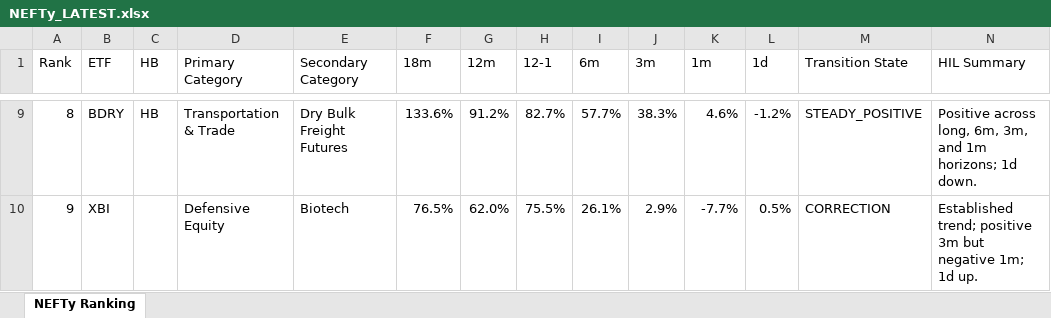
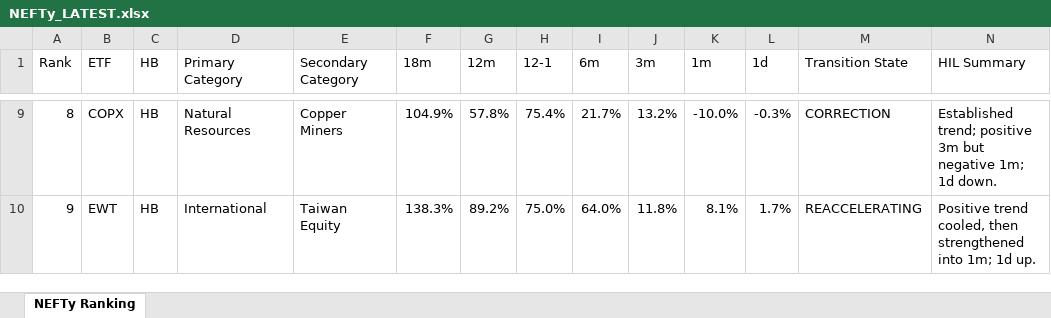
Before and after one commit to DarkMoonv1/NEFTy, an Excel workbook: NEFTy_LATEST.xlsx, sheet NEFTy Ranking, drawn as a sheet; only a part is shown, gaps mark what is left out; values as stored, in another font and other column widths than the file's, no cell formats; the diff covers the shown part only; the diff names each change by its address in the sheet, - before the commit and + after, or states it on an @@ line.

Commit message:
Update NEFTy_LATEST.xlsx

```diff
--- a/NEFTy_LATEST.xlsx (sheet NEFTy Ranking)
+++ b/NEFTy_LATEST.xlsx (sheet NEFTy Ranking)
-B9 (ETF): BDRY
+B9 (ETF): COPX
-D9 (Primary Category): Transportation & Trade
+D9 (Primary Category): Natural Resources
-E9 (Secondary Category): Dry Bulk Freight Futures
+E9 (Secondary Category): Copper Miners
-F9 (18m): 133.6%
+F9 (18m): 104.9%
-G9 (12m): 91.2%
+G9 (12m): 57.8%
-H9 (12-1): 82.7%
+H9 (12-1): 75.4%
-I9 (6m): 57.7%
+I9 (6m): 21.7%
-J9 (3m): 38.3%
+J9 (3m): 13.2%
-K9 (1m): 4.6%
+K9 (1m): -10.0%
-L9 (1d): -1.2%
+L9 (1d): -0.3%
-M9 (Transition State): STEADY_POSITIVE
+M9 (Transition State): CORRECTION
-N9 (HIL Summary): Positive across long, 6m, 3m, and 1m horizons; 1d down.
+N9 (HIL Summary): Established trend; positive 3m but negative 1m; 1d down.
-B10 (ETF): XBI
+B10 (ETF): EWT
-C10 (HB): (empty)
+C10 (HB): HB
-D10 (Primary Category): Defensive Equity
+D10 (Primary Category): International
-E10 (Secondary Category): Biotech
+E10 (Secondary Category): Taiwan Equity
-F10 (18m): 76.5%
+F10 (18m): 138.3%
-G10 (12m): 62.0%
+G10 (12m): 89.2%
-H10 (12-1): 75.5%
+H10 (12-1): 75.0%
-I10 (6m): 26.1%
+I10 (6m): 64.0%
-J10 (3m): 2.9%
+J10 (3m): 11.8%
-K10 (1m): -7.7%
+K10 (1m): 8.1%
-L10 (1d): 0.5%
+L10 (1d): 1.7%
-M10 (Transition State): CORRECTION
+M10 (Transition State): REACCELERATING
-N10 (HIL Summary): Established trend; positive 3m but negative 1m; 1d…
+N10 (HIL Summary): Positive trend cooled, then strengthened into 1m; 1d…
```
Also changed, not shown: 1053 edited cells elsewhere in this sheet, cell formats.
